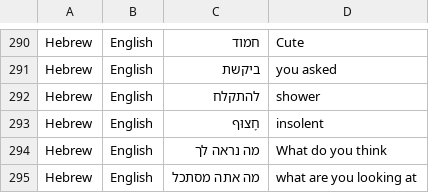
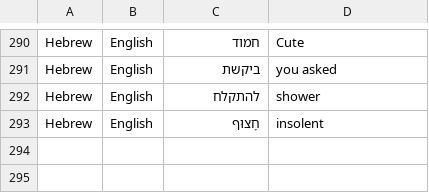
Before and after one commit to proscrite/ManHatTan, a CSV file: mht/data/raw/googletranslate_csv/hebrew_db.csv, drawn as a sheet; only a part is shown, gaps mark what is left out; the diff names each change by its address in the sheet, - before the commit and + after, or states it on an @@ line.

```diff
--- a/mht/data/raw/googletranslate_csv/hebrew_db.csv
+++ b/mht/data/raw/googletranslate_csv/hebrew_db.csv
-row 294: Hebrew | English | מה נראה לך | What do you think
-row 295: Hebrew | English | מה אתה מסתכל | what are you looking at
```
Also changed, not shown: 11 other files.
